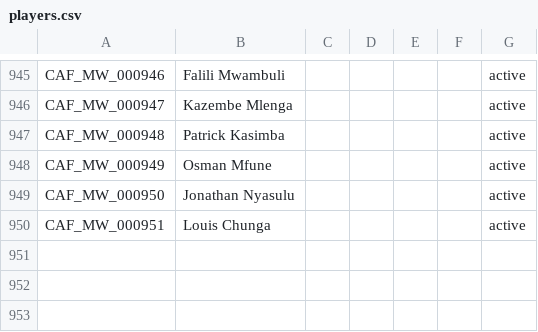
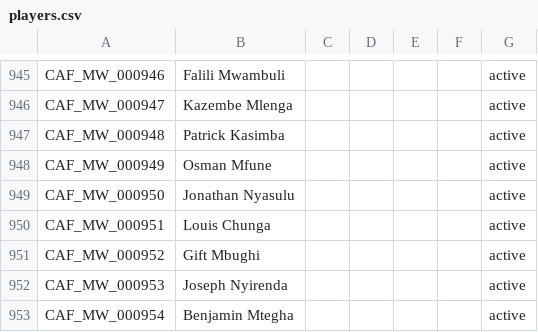
Before and after one commit to theboban5/fb-mw, a CSV file: data/canonical/players.csv, drawn as a sheet; only a part is shown, gaps mark what is left out; the diff names each change by its address in the sheet, - before the commit and + after, or states it on an @@ line.

```diff
--- a/data/canonical/players.csv
+++ b/data/canonical/players.csv
+row 951: CAF_MW_000952 | Gift Mbughi |  |  |  |  | active
+row 952: CAF_MW_000953 | Joseph Nyirenda |  |  |  |  | active
+row 953: CAF_MW_000954 | Benjamin Mtegha |  |  |  |  | active
```
Also changed, not shown: data/canonical/goals.csv, data/canonical/matches.csv.
